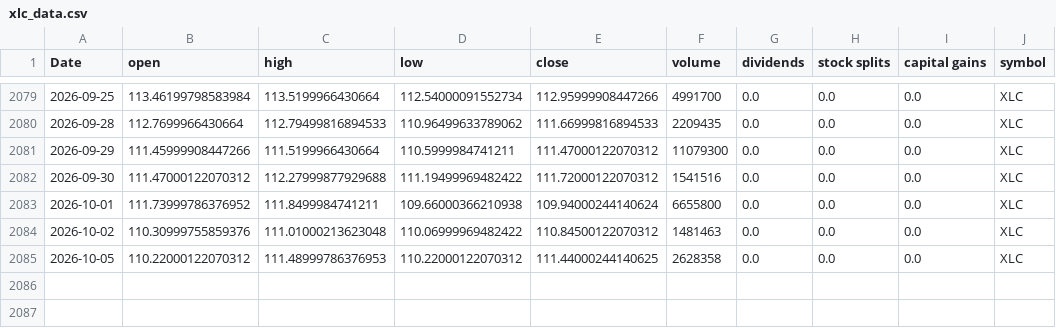
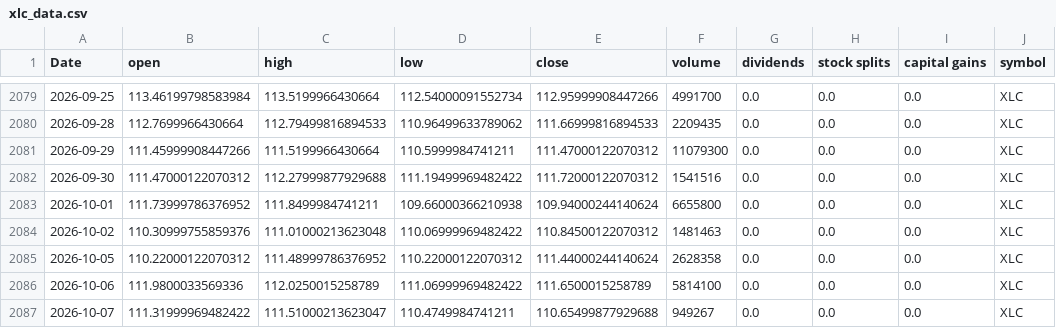
Before and after one commit to Akishai18/SignalM, a CSV file: data/sectors/xlc_data.csv, drawn as a sheet; only a part is shown, gaps mark what is left out.

```diff
--- a/data/sectors/xlc_data.csv
+++ b/data/sectors/xlc_data.csv
@@ -2084,2 +2084,4 @@ Date,open,high,low,close,volume,dividends,stock splits,capital gains,symbol
 2026-10-02,110.30999755859376,111.01000213623048,110.06999969482422,110.84500122070312,1481463,0.0,0.0,0.0,XLC
-2026-10-05,110.22000122070312,111.48999786376953,110.22000122070312,111.44000244140625,2628358,0.0,0.0,0.0,XLC
+2026-10-05,110.22000122070312,111.48999786376952,110.22000122070312,111.44000244140624,2628358,0.0,0.0,0.0,XLC
+2026-10-06,111.9800033569336,112.0250015258789,111.06999969482422,111.6500015258789,5814100,0.0,0.0,0.0,XLC
+2026-10-07,111.31999969482422,111.51000213623047,110.4749984741211,110.65499877929688,949267,0.0,0.0,0.0,XLC
```
Also changed, not shown: data/sectors/xlb_data.csv, data/sectors/xlf_data.csv, 46 other files.
